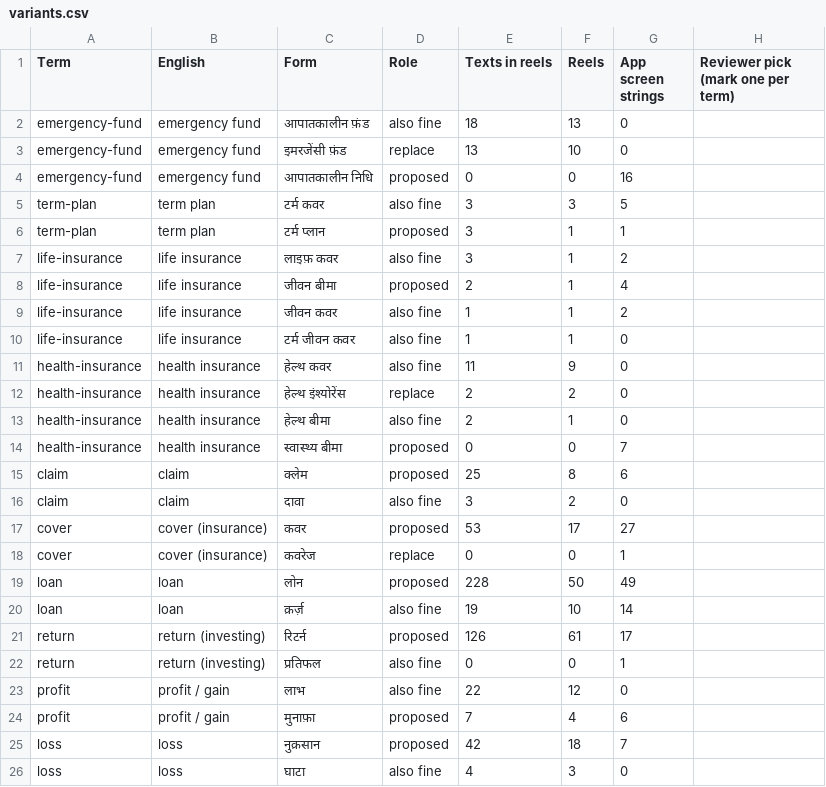
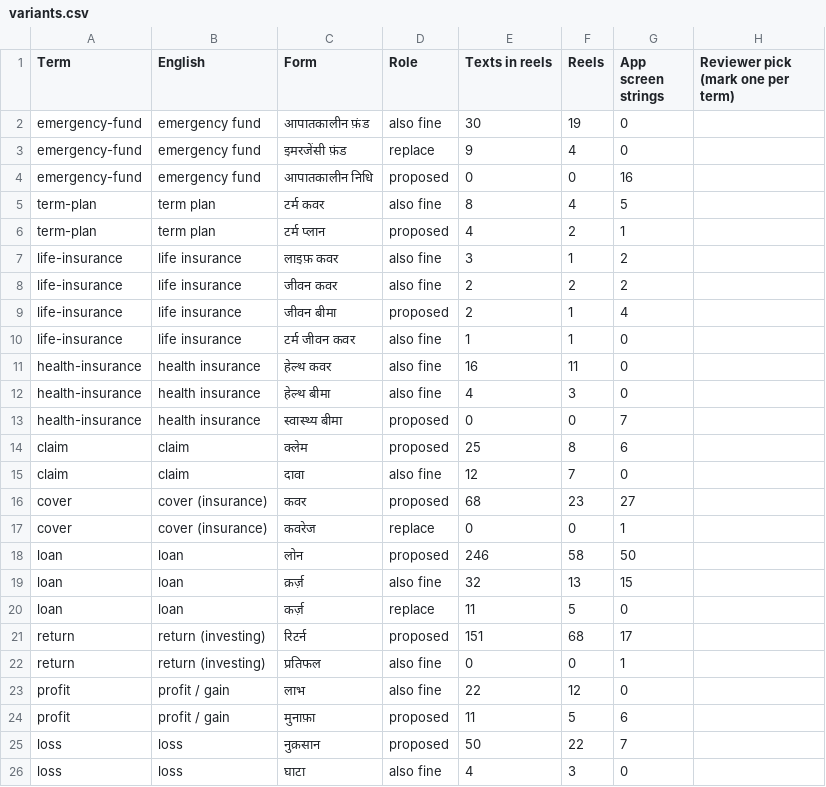
Before and after one commit to vikasmanjunath-dev/FIN-OS, a CSV file: docs/hindi-review/variants.csv, drawn as a sheet; only a part is shown; the diff covers the shown part only.

```diff
--- a/docs/hindi-review/variants.csv
+++ b/docs/hindi-review/variants.csv
@@ -1,26 +1,26 @@
 Term,English,Form,Role,Texts in reels,Reels,App screen strings,Reviewer pick (mark one per term)
-emergency-fund,emergency fund,आपातकालीन फ़ंड,also fine,18,13,0,
-emergency-fund,emergency fund,इमरजेंसी फ़ंड,replace,13,10,0,
+emergency-fund,emergency fund,आपातकालीन फ़ंड,also fine,30,19,0,
+emergency-fund,emergency fund,इमरजेंसी फ़ंड,replace,9,4,0,
 emergency-fund,emergency fund,आपातकालीन निधि,proposed,0,0,16,
-term-plan,term plan,टर्म कवर,also fine,3,3,5,
-term-plan,term plan,टर्म प्लान,proposed,3,1,1,
+term-plan,term plan,टर्म कवर,also fine,8,4,5,
+term-plan,term plan,टर्म प्लान,proposed,4,2,1,
 life-insurance,life insurance,लाइफ़ कवर,also fine,3,1,2,
+life-insurance,life insurance,जीवन कवर,also fine,2,2,2,
 life-insurance,life insurance,जीवन बीमा,proposed,2,1,4,
-life-insurance,life insurance,जीवन कवर,also fine,1,1,2,
 life-insurance,life insurance,टर्म जीवन कवर,also fine,1,1,0,
-health-insurance,health insurance,हेल्थ कवर,also fine,11,9,0,
-health-insurance,health insurance,हेल्थ इंश्योरेंस,replace,2,2,0,
-health-insurance,health insurance,हेल्थ बीमा,also fine,2,1,0,
+health-insurance,health insurance,हेल्थ कवर,also fine,16,11,0,
+health-insurance,health insurance,हेल्थ बीमा,also fine,4,3,0,
 health-insurance,health insurance,स्वास्थ्य बीमा,proposed,0,0,7,
 claim,claim,क्लेम,proposed,25,8,6,
-claim,claim,दावा,also fine,3,2,0,
-cover,cover (insurance),कवर,proposed,53,17,27,
+claim,claim,दावा,also fine,12,7,0,
+cover,cover (insurance),कवर,proposed,68,23,27,
 cover,cover (insurance),कवरेज,replace,0,0,1,
-loan,loan,लोन,proposed,228,50,49,
-loan,loan,क़र्ज़,also fine,19,10,14,
-return,return (investing),रिटर्न,proposed,126,61,17,
+loan,loan,लोन,proposed,246,58,50,
+loan,loan,क़र्ज़,also fine,32,13,15,
+loan,loan,कर्ज़,replace,11,5,0,
+return,return (investing),रिटर्न,proposed,151,68,17,
 return,return (investing),प्रतिफल,also fine,0,0,1,
 profit,profit / gain,लाभ,also fine,22,12,0,
-profit,profit / gain,मुनाफ़ा,proposed,7,4,6,
-loss,loss,नुक़सान,proposed,42,18,7,
+profit,profit / gain,मुनाफ़ा,proposed,11,5,6,
+loss,loss,नुक़सान,proposed,50,22,7,
 loss,loss,घाटा,also fine,4,3,0,
```
Also changed, not shown: 1 added row, 1 removed row and 35 edited cells elsewhere in this file, docs/compliance-review/reels-index.csv, docs/hindi-review/glossary.csv, 52 other files.
